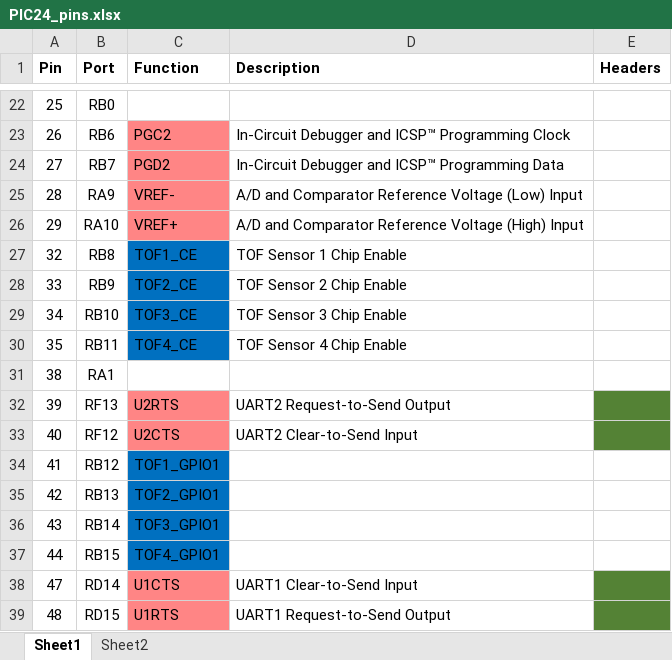
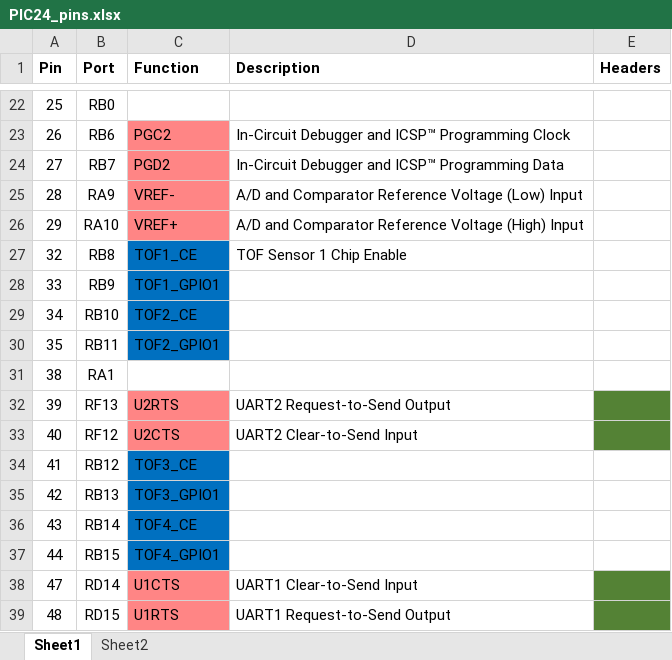
Before and after one commit to lm1099/autocoffee, an Excel workbook: PIC24_pins.xlsx, sheet Sheet1, drawn as a sheet; only a part is shown, gaps mark what is left out; values as stored, in another font and other column widths than the file's, no borders; table styles not drawn; the diff names each change by its address in the sheet, - before the commit and + after, or states it on an @@ line.

Commit message:
Modified TOF sensor pins

```diff
--- a/PIC24_pins.xlsx (sheet Sheet1)
+++ b/PIC24_pins.xlsx (sheet Sheet1)
-C28 (Function): TOF2_CE
+C28 (Function): TOF1_GPIO1
-D28 (Description): TOF Sensor 2 Chip Enable
+D28 (Description): (empty)
-C29 (Function): TOF3_CE
+C29 (Function): TOF2_CE
-D29 (Description): TOF Sensor 3 Chip Enable
+D29 (Description): (empty)
-C30 (Function): TOF4_CE
+C30 (Function): TOF2_GPIO1
-D30 (Description): TOF Sensor 4 Chip Enable
+D30 (Description): (empty)
-C34 (Function): TOF1_GPIO1
+C34 (Function): TOF3_CE
-C35 (Function): TOF2_GPIO1
+C35 (Function): TOF3_GPIO1
-C36 (Function): TOF3_GPIO1
+C36 (Function): TOF4_CE
```
